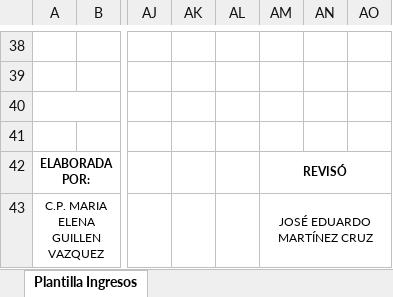
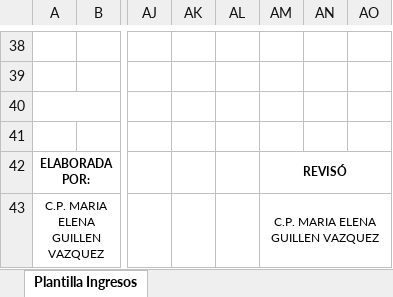
Before and after one commit to SantiRR31/proyectoC, an Excel workbook: assets/plantillaIngresos.xlsx, sheet Plantilla Ingresos, drawn as a sheet; only a part is shown, gaps mark what is left out; values as stored, in another font and other column widths than the file's, no borders; charts and pictures not drawn; the diff names each change by its address in the sheet, - before the commit and + after, or states it on an @@ line.

Commit message:
Corregi la plantilla, poliza especial, y una excepcion al crear

```diff
--- a/assets/plantillaIngresos.xlsx (sheet Plantilla Ingresos)
+++ b/assets/plantillaIngresos.xlsx (sheet Plantilla Ingresos)
-AM43: JOSÉ EDUARDO MARTÍNEZ CRUZ
+AM43: C.P. MARIA ELENA GUILLEN VAZQUEZ
```
Also changed, not shown: 14 other files.
